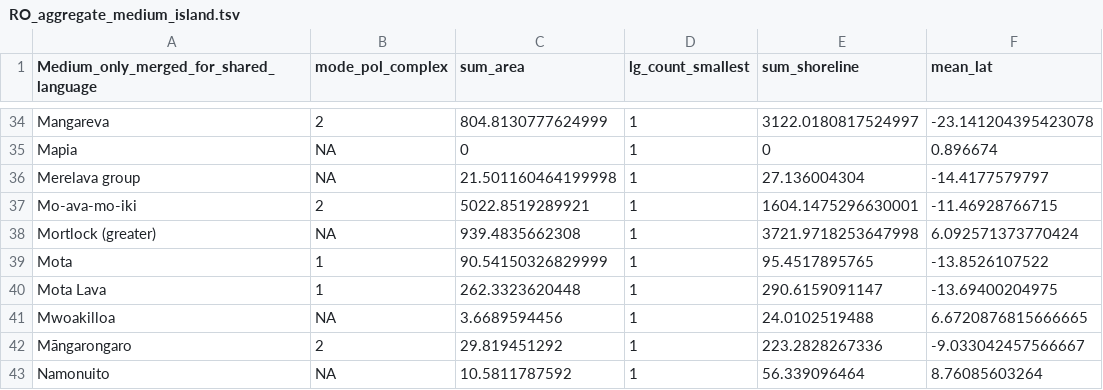
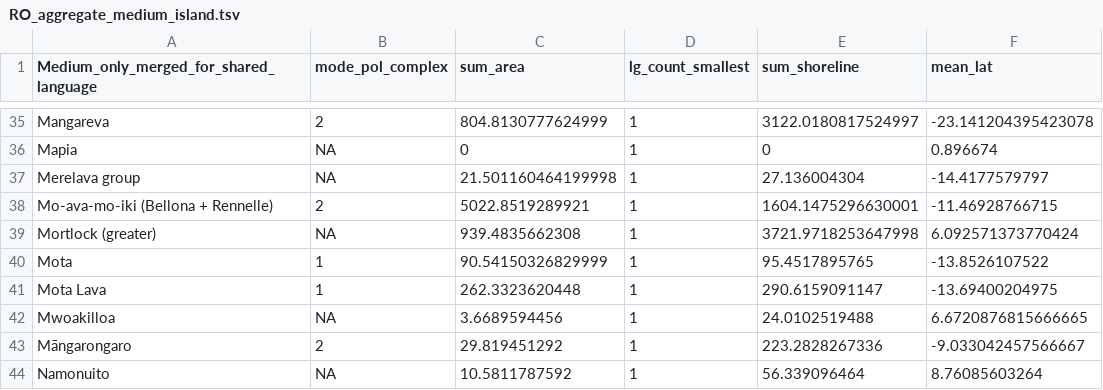
Before and after one commit to HedvigS/predicting_number_lgs_in_remote_oceania, a TSV file: code/output/processed_data/RO_aggregate_medium_island.tsv, drawn as a sheet; only a part is shown, gaps mark what is left out; addresses are those after the commit; the diff covers the shown part only; the diff names each change by its address in the sheet, - before the commit and + after, or states it on an @@ line.

```diff
--- a/code/output/processed_data/RO_aggregate_medium_island.tsv
+++ b/code/output/processed_data/RO_aggregate_medium_island.tsv
-A38: Mo-ava-mo-iki
+A38: Mo-ava-mo-iki (Bellona + Rennelle)
```
Also changed, not shown: 2 added rows, 2 removed rows and 14 edited cells elsewhere in this file.
